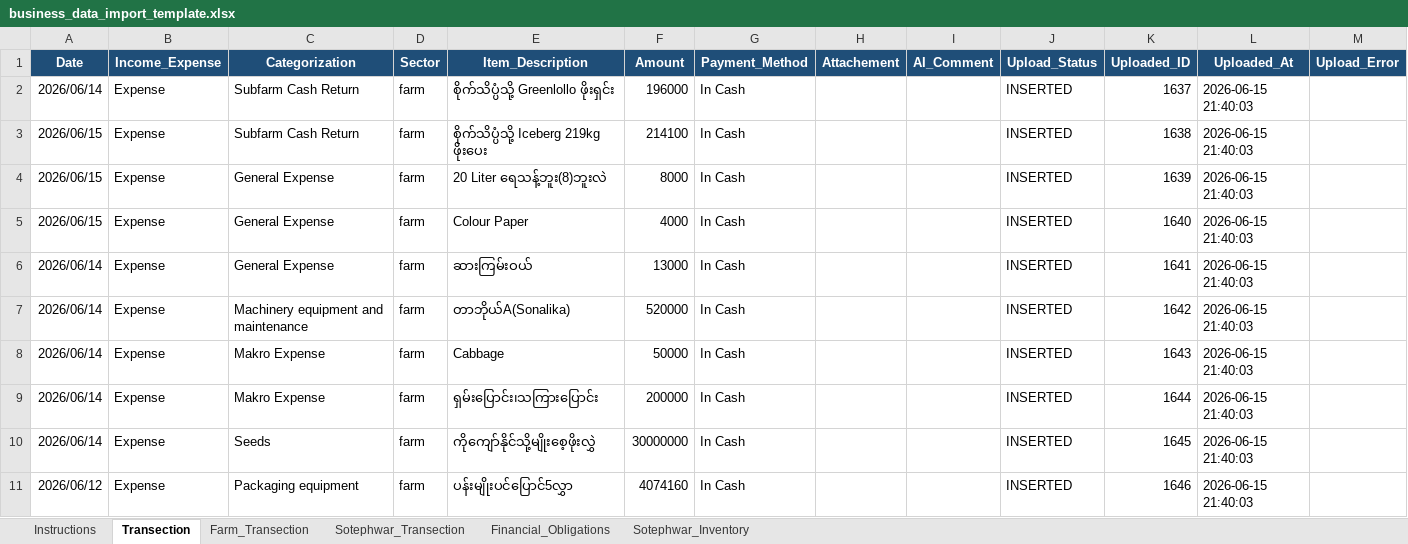
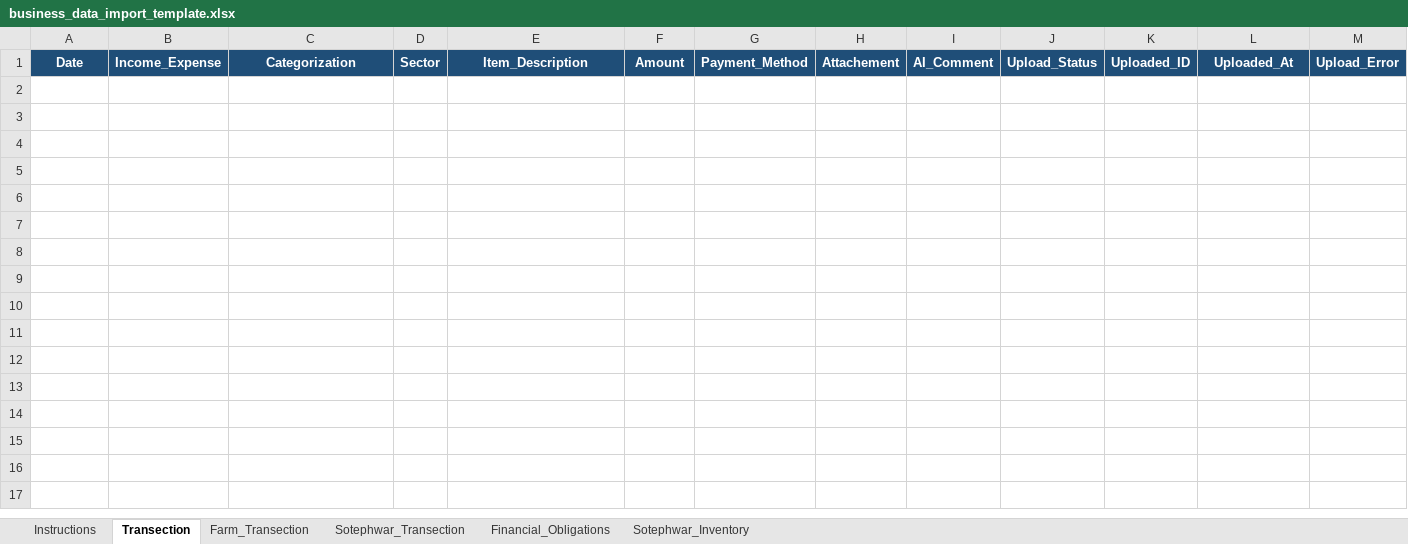
Before and after one commit to aunghtookyaw/business-ai, an Excel workbook: excel_import/business_data_import_template.xlsx, sheet Transection, drawn as a sheet; only a part is shown; values as stored, in another font and other column widths than the file's, no borders; table styles not drawn; the diff covers the shown part only; the diff names each change by its address in the sheet, - before the commit and + after, or states it on an @@ line.

```diff
--- a/excel_import/business_data_import_template.xlsx (sheet Transection)
+++ b/excel_import/business_data_import_template.xlsx (sheet Transection)
-row 2: 2026/06/14 | Expense | Subfarm Cash Return | farm | စိုက်သိပ္ပံသို့ Greenlollo ဖိုးရှင်း | 196000 | In Cash |  |  | INSERTED | 1637 | 2026-06-15 21:40:03
-row 3: 2026/06/15 | Expense | Subfarm Cash Return | farm | စိုက်သိပ္ပံသို့ Iceberg 219kg ဖိုးပေး | 214100 | In Cash |  |  | INSERTED | 1638 | 2026-06-15 21:40:03
-row 4: 2026/06/15 | Expense | General Expense | farm | 20 Liter ရေသန့်ဘူး(8)ဘူးလဲ | 8000 | In Cash |  |  | INSERTED | 1639 | 2026-06-15 21:40:03
-row 5: 2026/06/15 | Expense | General Expense | farm | Colour Paper | 4000 | In Cash |  |  | INSERTED | 1640 | 2026-06-15 21:40:03
-row 6: 2026/06/14 | Expense | General Expense | farm | ဆားကြမ်းဝယ် | 13000 | In Cash |  |  | INSERTED | 1641 | 2026-06-15 21:40:03
-row 7: 2026/06/14 | Expense | Machinery equipment and maintenance | farm | တာဘိုယ်A(Sonalika) | 520000 | In Cash |  |  | INSERTED | 1642 | 2026-06-15 21:40:03
-row 8: 2026/06/14 | Expense | Makro Expense | farm | Cabbage | 50000 | In Cash |  |  | INSERTED | 1643 | 2026-06-15 21:40:03
-row 9: 2026/06/14 | Expense | Makro Expense | farm | ရှမ်းပြောင်း၊သကြားပြောင်း | 200000 | In Cash |  |  | INSERTED | 1644 | 2026-06-15 21:40:03
-row 10: 2026/06/14 | Expense | Seeds | farm | ကိုကျော်နိုင်သို့မျိုးစေ့ဖိုးလွှဲ | 30000000 | In Cash |  |  | INSERTED | 1645 | 2026-06-15 21:40:03
-row 11: 2026/06/12 | Expense | Packaging equipment | farm | ပန်းမျိုးပင်ပြောင်5လွှာ | 4074160 | In Cash |  |  | INSERTED | 1646 | 2026-06-15 21:40:03
```
Also changed, not shown: 186 removed rows elsewhere in this sheet, sheet Sotephwar_Transection, sheet Farm_Transection, sheet Instructions, 12 other files.
